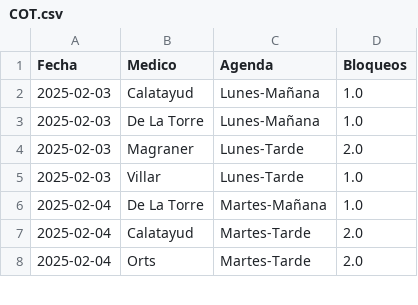
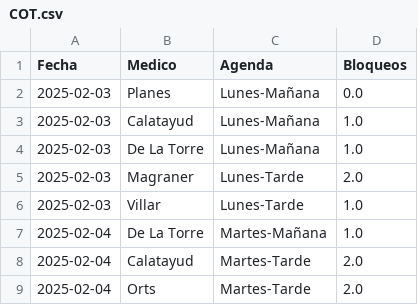
Before and after one commit to cristinogomez/uga_anexo_2, a CSV file: COT.csv, drawn as a sheet; only a part is shown; the diff names each change by its address in the sheet, - before the commit and + after, or states it on an @@ line.

Commit message:
Update COT.csv

```diff
--- a/COT.csv
+++ b/COT.csv
+row 2: 2025-02-03 | Planes | Lunes-Mañana | 0.0
```
